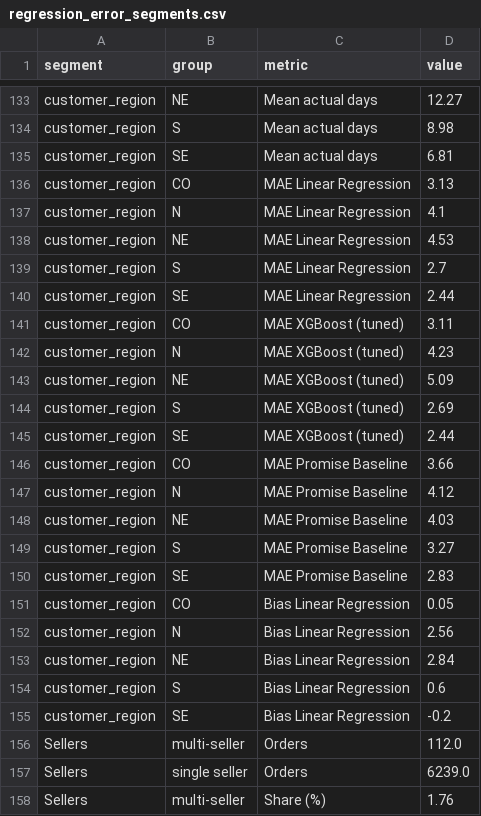
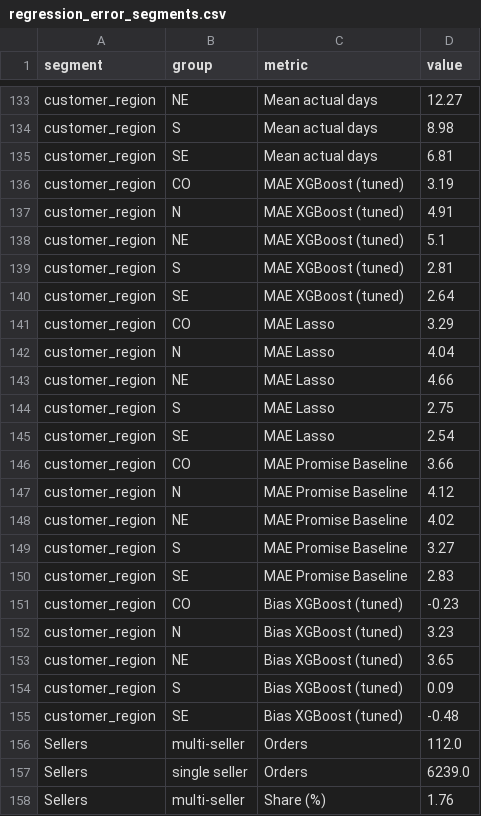
Before and after one commit to zhuamnq/Team2_IT5006_Ecommerce_Analytics_AY2627Sem1, a CSV file: report/tables/regression_error_segments.csv, drawn as a sheet; only a part is shown, gaps mark what is left out; the diff covers the shown part only.

```diff
--- a/report/tables/regression_error_segments.csv
+++ b/report/tables/regression_error_segments.csv
@@ -135,22 +135,22 @@ customer_region,S,Mean actual days,8.98
 customer_region,SE,Mean actual days,6.81
-customer_region,CO,MAE Linear Regression,3.13
-customer_region,N,MAE Linear Regression,4.1
-customer_region,NE,MAE Linear Regression,4.53
-customer_region,S,MAE Linear Regression,2.7
-customer_region,SE,MAE Linear Regression,2.44
-customer_region,CO,MAE XGBoost (tuned),3.11
-customer_region,N,MAE XGBoost (tuned),4.23
-customer_region,NE,MAE XGBoost (tuned),5.09
-customer_region,S,MAE XGBoost (tuned),2.69
-customer_region,SE,MAE XGBoost (tuned),2.44
+customer_region,CO,MAE XGBoost (tuned),3.19
+customer_region,N,MAE XGBoost (tuned),4.91
+customer_region,NE,MAE XGBoost (tuned),5.1
+customer_region,S,MAE XGBoost (tuned),2.81
+customer_region,SE,MAE XGBoost (tuned),2.64
+customer_region,CO,MAE Lasso,3.29
+customer_region,N,MAE Lasso,4.04
+customer_region,NE,MAE Lasso,4.66
+customer_region,S,MAE Lasso,2.75
+customer_region,SE,MAE Lasso,2.54
 customer_region,CO,MAE Promise Baseline,3.66
 customer_region,N,MAE Promise Baseline,4.12
-customer_region,NE,MAE Promise Baseline,4.03
+customer_region,NE,MAE Promise Baseline,4.02
 customer_region,S,MAE Promise Baseline,3.27
 customer_region,SE,MAE Promise Baseline,2.83
-customer_region,CO,Bias Linear Regression,0.05
-customer_region,N,Bias Linear Regression,2.56
-customer_region,NE,Bias Linear Regression,2.84
-customer_region,S,Bias Linear Regression,0.6
-customer_region,SE,Bias Linear Regression,-0.2
+customer_region,CO,Bias XGBoost (tuned),-0.23
+customer_region,N,Bias XGBoost (tuned),3.23
+customer_region,NE,Bias XGBoost (tuned),3.65
+customer_region,S,Bias XGBoost (tuned),0.09
+customer_region,SE,Bias XGBoost (tuned),-0.48
 Sellers,multi-seller,Orders,112.0
```
Also changed, not shown: 128 edited cells elsewhere in this file, report/tables/regression_cv_folds.csv, report/tables/regression_cv_summary.csv, 10 other files.
